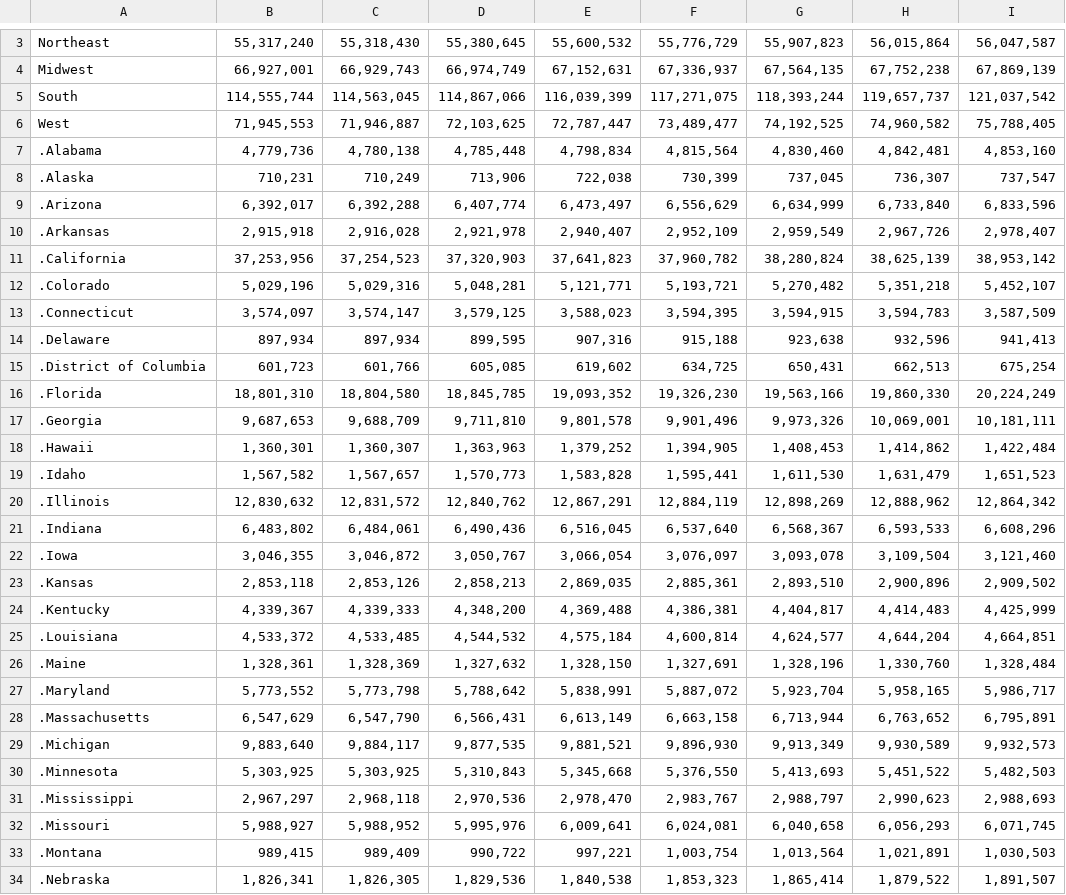
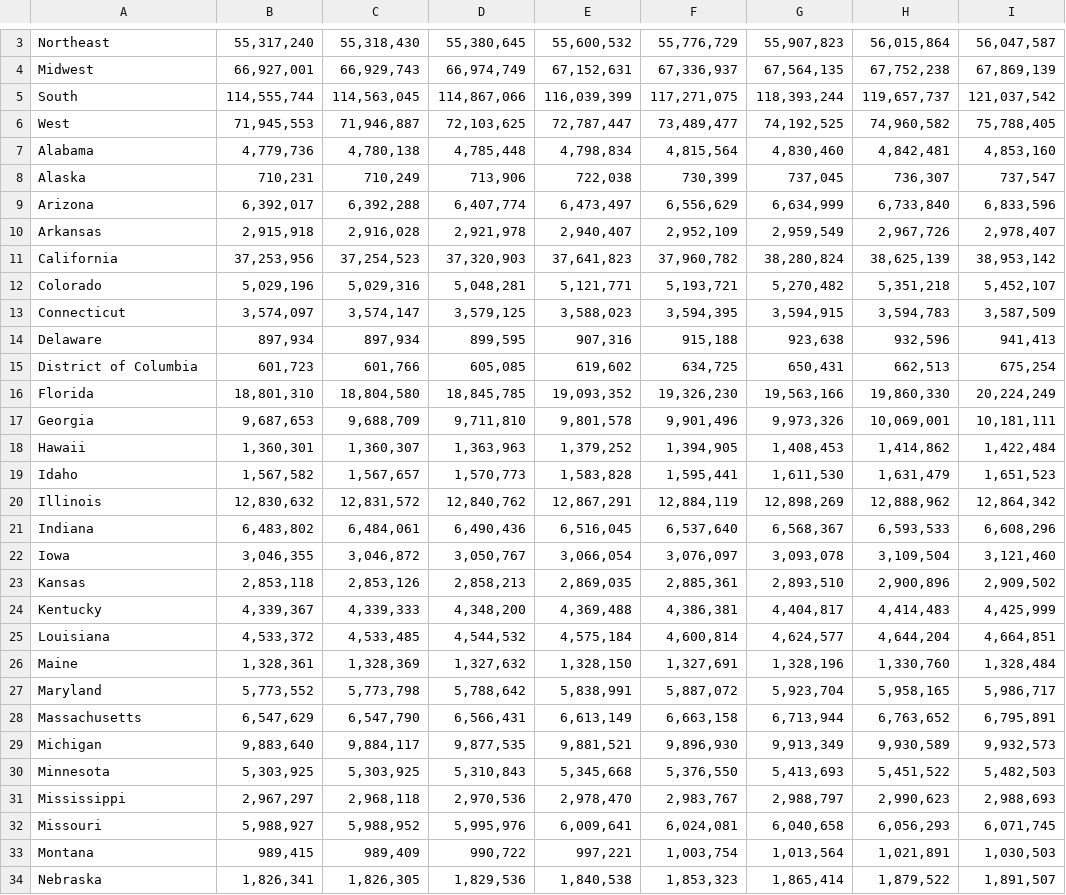
Before and after one commit to 37Degrees/Cuny, a CSV file: Data-607/Data-Sets/nst-est2018-01.csv, drawn as a sheet; only a part is shown, gaps mark what is left out; the diff covers the shown part only; the diff names each change by its address in the sheet, - before the commit and + after, or states it on an @@ line.

Commit message:
Add files via upload

```diff
--- a/Data-607/Data-Sets/nst-est2018-01.csv
+++ b/Data-607/Data-Sets/nst-est2018-01.csv
-A7: .Alabama
+A7: Alabama
-A8: .Alaska
+A8: Alaska
-A9: .Arizona
+A9: Arizona
-A10: .Arkansas
+A10: Arkansas
-A11: .California
+A11: California
-A12: .Colorado
+A12: Colorado
-A13: .Connecticut
+A13: Connecticut
-A14: .Delaware
+A14: Delaware
-A15: .District of Columbia
+A15: District of Columbia
-A16: .Florida
+A16: Florida
-A17: .Georgia
+A17: Georgia
-A18: .Hawaii
+A18: Hawaii
-A19: .Idaho
+A19: Idaho
-A20: .Illinois
+A20: Illinois
-A21: .Indiana
+A21: Indiana
-A22: .Iowa
+A22: Iowa
-A23: .Kansas
+A23: Kansas
-A24: .Kentucky
+A24: Kentucky
-A25: .Louisiana
+A25: Louisiana
-A26: .Maine
+A26: Maine
-A27: .Maryland
+A27: Maryland
-A28: .Massachusetts
+A28: Massachusetts
-A29: .Michigan
+A29: Michigan
-A30: .Minnesota
+A30: Minnesota
-A31: .Mississippi
+A31: Mississippi
-A32: .Missouri
+A32: Missouri
-A33: .Montana
+A33: Montana
-A34: .Nebraska
+A34: Nebraska
```
Also changed, not shown: 27 edited cells elsewhere in this file.
